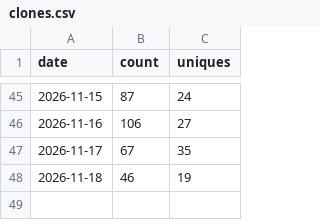
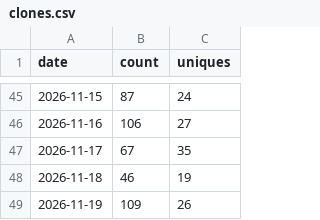
Before and after one commit to Squarebow/Orfeo, a CSV file: data/clones.csv, drawn as a sheet; only a part is shown, gaps mark what is left out; the diff names each change by its address in the sheet, - before the commit and + after, or states it on an @@ line.

```diff
--- a/data/clones.csv
+++ b/data/clones.csv
+row 49: 2026-11-19 | 109 | 26
```
Also changed, not shown: data/paths_latest.csv, data/referrers_daily.csv, 3 other files.
